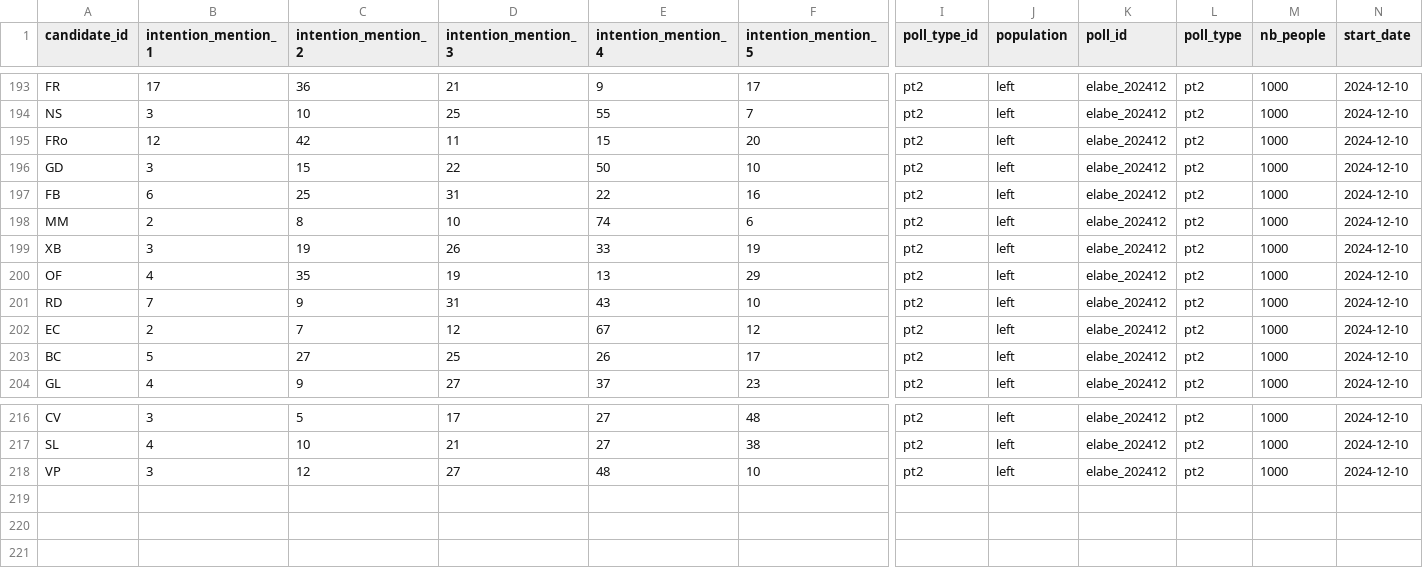
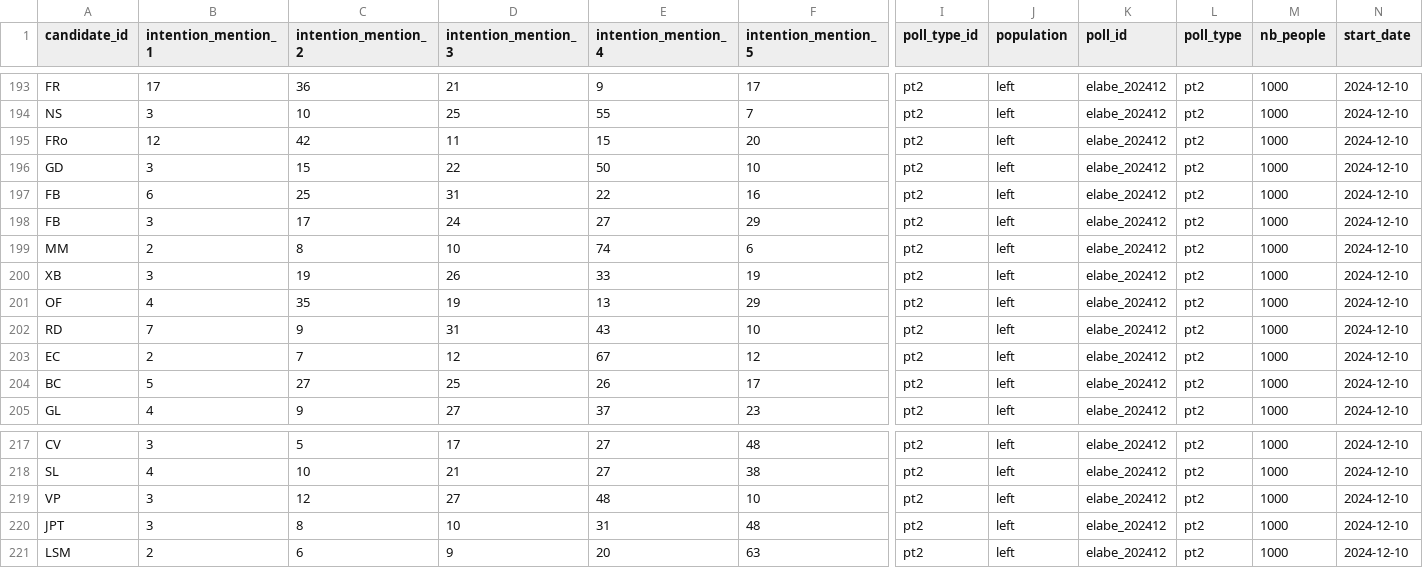
Before and after one commit to Olivierjaylet/mj-database-2027, a CSV file: mj2027_left.csv, drawn as a sheet; only a part is shown, gaps mark what is left out; rows hold the shown columns only; the diff names each change by its address in the sheet, - before the commit and + after, or states it on an @@ line.

```diff
--- a/mj2027_left.csv
+++ b/mj2027_left.csv
+row 198: FB | 3 | 17 | 24 | 27 | 29 | pt2 | left | elabe_202412 | pt2 | 1000 | 2024-12-10
+row 220: JPT | 3 | 8 | 10 | 31 | 48 | pt2 | left | elabe_202412 | pt2 | 1000 | 2024-12-10
+row 221: LSM | 2 | 6 | 9 | 20 | 63 | pt2 | left | elabe_202412 | pt2 | 1000 | 2024-12-10
```
Also changed, not shown: mj2027_absentionists.csv, mj2027_farright.csv, 2 other files.
